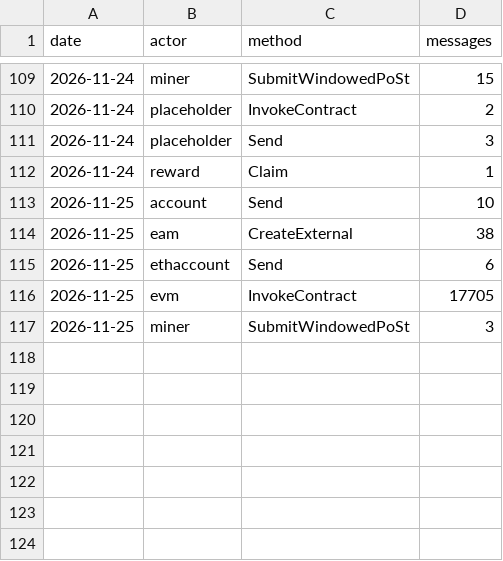
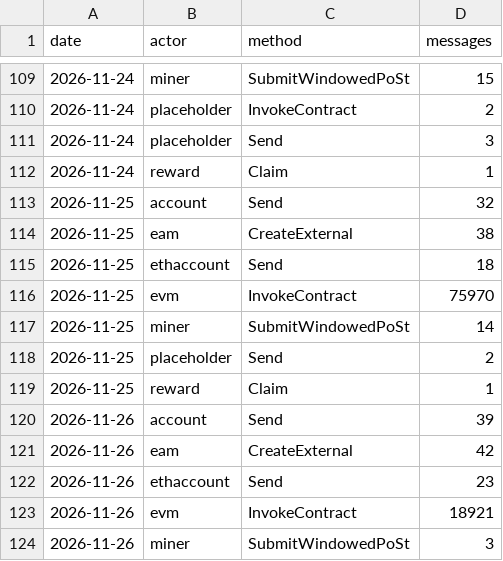
Before and after one commit to dire-states/filecoin-message-mix-data-calibration, a CSV file: daily.csv, drawn as a sheet; only a part is shown, gaps mark what is left out.

```diff
--- a/daily.csv
+++ b/daily.csv
@@ -112,6 +112,13 @@ date,actor,method,messages
 2026-11-24,reward,Claim,1
-2026-11-25,account,Send,10
+2026-11-25,account,Send,32
 2026-11-25,eam,CreateExternal,38
-2026-11-25,ethaccount,Send,6
-2026-11-25,evm,InvokeContract,17705
-2026-11-25,miner,SubmitWindowedPoSt,3
+2026-11-25,ethaccount,Send,18
+2026-11-25,evm,InvokeContract,75970
+2026-11-25,miner,SubmitWindowedPoSt,14
+2026-11-25,placeholder,Send,2
+2026-11-25,reward,Claim,1
+2026-11-26,account,Send,39
+2026-11-26,eam,CreateExternal,42
+2026-11-26,ethaccount,Send,23
+2026-11-26,evm,InvokeContract,18921
+2026-11-26,miner,SubmitWindowedPoSt,3
```
Also changed, not shown: days/2026/11/2026-11-25.csv, 3 other files.
